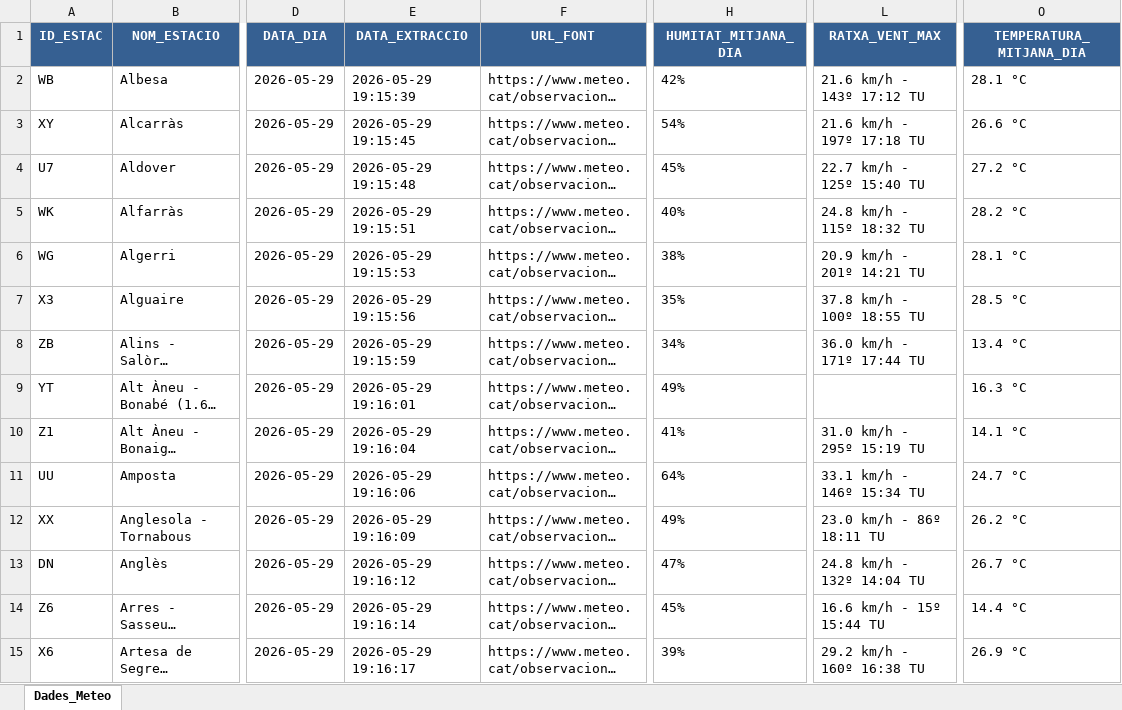
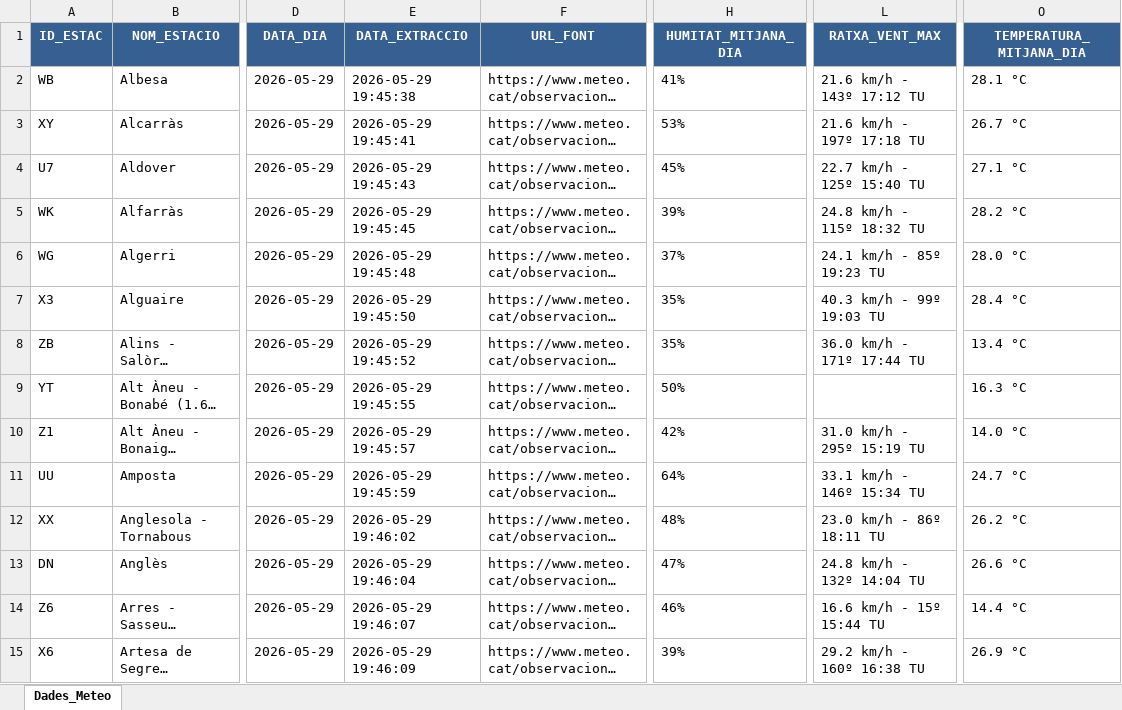
Before and after one commit to joandecorts/getdailydate, an Excel workbook: src/data/resum_diari_meteocat.xlsx, sheet Dades_Meteo, drawn as a sheet; only a part is shown, gaps mark what is left out; long unchanged cells end in …; values as stored, in another font and other column widths than the file's, no borders; the diff covers the shown part only; the diff names each change by its address in the sheet, - before the commit and + after, or states it on an @@ line.

```diff
--- a/src/data/resum_diari_meteocat.xlsx (sheet Dades_Meteo)
+++ b/src/data/resum_diari_meteocat.xlsx (sheet Dades_Meteo)
-E2 (DATA_EXTRACCIO): 2026-05-29 19:15:39
+E2 (DATA_EXTRACCIO): 2026-05-29 19:45:38
-H2 (HUMITAT_MITJANA_DIA): 42%
+H2 (HUMITAT_MITJANA_DIA): 41%
-E3 (DATA_EXTRACCIO): 2026-05-29 19:15:45
+E3 (DATA_EXTRACCIO): 2026-05-29 19:45:41
-H3 (HUMITAT_MITJANA_DIA): 54%
+H3 (HUMITAT_MITJANA_DIA): 53%
-O3 (TEMPERATURA_MITJANA_DIA): 26.6 °C
+O3 (TEMPERATURA_MITJANA_DIA): 26.7 °C
-E4 (DATA_EXTRACCIO): 2026-05-29 19:15:48
+E4 (DATA_EXTRACCIO): 2026-05-29 19:45:43
-O4 (TEMPERATURA_MITJANA_DIA): 27.2 °C
+O4 (TEMPERATURA_MITJANA_DIA): 27.1 °C
-E5 (DATA_EXTRACCIO): 2026-05-29 19:15:51
+E5 (DATA_EXTRACCIO): 2026-05-29 19:45:45
-H5 (HUMITAT_MITJANA_DIA): 40%
+H5 (HUMITAT_MITJANA_DIA): 39%
-E6 (DATA_EXTRACCIO): 2026-05-29 19:15:53
+E6 (DATA_EXTRACCIO): 2026-05-29 19:45:48
-H6 (HUMITAT_MITJANA_DIA): 38%
+H6 (HUMITAT_MITJANA_DIA): 37%
-L6 (RATXA_VENT_MAX): 20.9 km/h - 201º 14:21 TU
+L6 (RATXA_VENT_MAX): 24.1 km/h - 85º 19:23 TU
-O6 (TEMPERATURA_MITJANA_DIA): 28.1 °C
+O6 (TEMPERATURA_MITJANA_DIA): 28.0 °C
-E7 (DATA_EXTRACCIO): 2026-05-29 19:15:56
+E7 (DATA_EXTRACCIO): 2026-05-29 19:45:50
-L7 (RATXA_VENT_MAX): 37.8 km/h - 100º 18:55 TU
+L7 (RATXA_VENT_MAX): 40.3 km/h - 99º 19:03 TU
-O7 (TEMPERATURA_MITJANA_DIA): 28.5 °C
+O7 (TEMPERATURA_MITJANA_DIA): 28.4 °C
-E8 (DATA_EXTRACCIO): 2026-05-29 19:15:59
+E8 (DATA_EXTRACCIO): 2026-05-29 19:45:52
-H8 (HUMITAT_MITJANA_DIA): 34%
+H8 (HUMITAT_MITJANA_DIA): 35%
-E9 (DATA_EXTRACCIO): 2026-05-29 19:16:01
+E9 (DATA_EXTRACCIO): 2026-05-29 19:45:55
-H9 (HUMITAT_MITJANA_DIA): 49%
+H9 (HUMITAT_MITJANA_DIA): 50%
-E10 (DATA_EXTRACCIO): 2026-05-29 19:16:04
+E10 (DATA_EXTRACCIO): 2026-05-29 19:45:57
-H10 (HUMITAT_MITJANA_DIA): 41%
+H10 (HUMITAT_MITJANA_DIA): 42%
-O10 (TEMPERATURA_MITJANA_DIA): 14.1 °C
+O10 (TEMPERATURA_MITJANA_DIA): 14.0 °C
-E11 (DATA_EXTRACCIO): 2026-05-29 19:16:06
+E11 (DATA_EXTRACCIO): 2026-05-29 19:45:59
-E12 (DATA_EXTRACCIO): 2026-05-29 19:16:09
+E12 (DATA_EXTRACCIO): 2026-05-29 19:46:02
-H12 (HUMITAT_MITJANA_DIA): 49%
+H12 (HUMITAT_MITJANA_DIA): 48%
-E13 (DATA_EXTRACCIO): 2026-05-29 19:16:12
+E13 (DATA_EXTRACCIO): 2026-05-29 19:46:04
-O13 (TEMPERATURA_MITJANA_DIA): 26.7 °C
+O13 (TEMPERATURA_MITJANA_DIA): 26.6 °C
-E14 (DATA_EXTRACCIO): 2026-05-29 19:16:14
+E14 (DATA_EXTRACCIO): 2026-05-29 19:46:07
-H14 (HUMITAT_MITJANA_DIA): 45%
+H14 (HUMITAT_MITJANA_DIA): 46%
-E15 (DATA_EXTRACCIO): 2026-05-29 19:16:17
+E15 (DATA_EXTRACCIO): 2026-05-29 19:46:09
```
Also changed, not shown: 390 edited cells elsewhere in this sheet, 3 other files.
